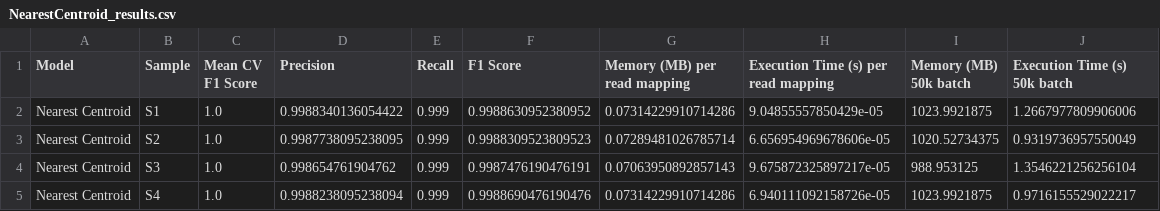
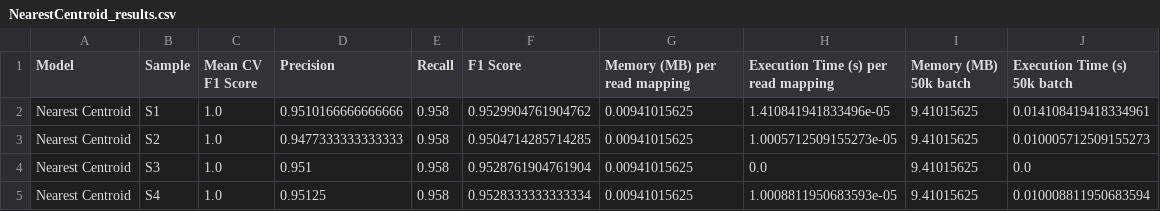
Before and after one commit to tonserrobo/PyPair, a CSV file: research/results/NearestCentroid_results.csv, drawn as a sheet.

```diff
--- a/research/results/NearestCentroid_results.csv
+++ b/research/results/NearestCentroid_results.csv
@@ -1,5 +1,5 @@
 Model,Sample,Mean CV F1 Score,Precision,Recall,F1 Score,Memory (MB) per read mapping,Execution Time (s) per read mapping,Memory (MB) 50k batch,Execution Time (s) 50k batch
-Nearest Centroid,S1,1.0,0.9988340136054422,0.999,0.9988630952380952,0.07314229910714286,9.04855557850429e-05,1023.9921875,1.2667977809906006
-Nearest Centroid,S2,1.0,0.9987738095238095,0.999,0.9988309523809523,0.07289481026785714,6.656954969678606e-05,1020.52734375,0.9319736957550049
-Nearest Centroid,S3,1.0,0.998654761904762,0.999,0.9987476190476191,0.07063950892857143,9.675872325897217e-05,988.953125,1.3546221256256104
-Nearest Centroid,S4,1.0,0.9988238095238094,0.999,0.9988690476190476,0.07314229910714286,6.940111092158726e-05,1023.9921875,0.9716155529022217
+Nearest Centroid,S1,1.0,0.9510166666666666,0.958,0.9529904761904762,0.00941015625,1.410841941833496e-05,9.41015625,0.014108419418334961
+Nearest Centroid,S2,1.0,0.9477333333333333,0.958,0.9504714285714285,0.00941015625,1.0005712509155273e-05,9.41015625,0.010005712509155273
+Nearest Centroid,S3,1.0,0.951,0.958,0.9528761904761904,0.00941015625,0.0,9.41015625,0.0
+Nearest Centroid,S4,1.0,0.95125,0.958,0.9528333333333334,0.00941015625,1.0008811950683593e-05,9.41015625,0.010008811950683594
```
Also changed, not shown: research/results/KNeighboursClassifier_results.csv, research/results/KNeighboursClassifier_shap_values.csv, 3 other files.
